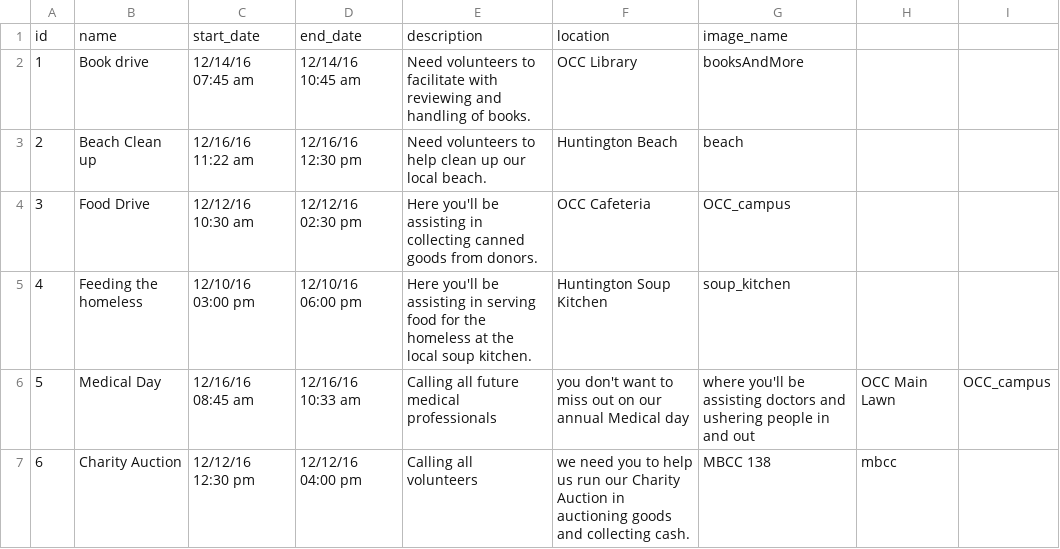
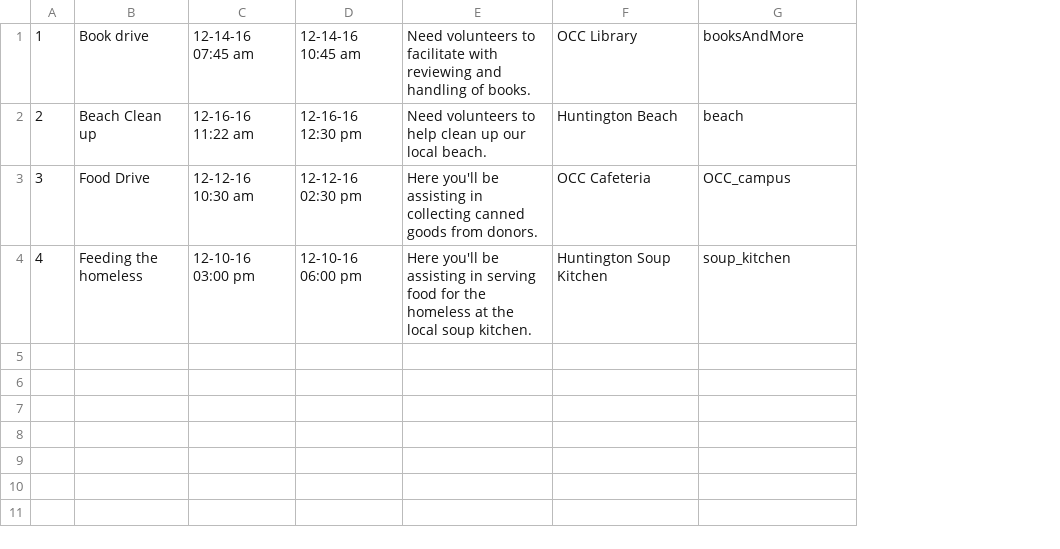
Before and after one commit to dnguyenocc/OCCCommunityServiceHours, a CSV file: app/src/main/assets/Events.csv, drawn as a sheet; removed rows and columns are numbered as before the commit, all else as after; the diff names each change by its address in the sheet, - before the commit and + after, or states it on an @@ line.

Commit message:
Add EventListAdapter Add AllVentListFragment Modify Events.csv (stupid BJ)

```diff
--- a/app/src/main/assets/Events.csv
+++ b/app/src/main/assets/Events.csv
-column C, rows 2-5: 12/14/16 07:45 am | 12/16/16 11:22 am | 12/12/16 10:30 am | 12/10/16 03:00 pm
-column D, rows 2-5: 12/14/16 10:45 am | 12/16/16 12:30 pm | 12/12/16 02:30 pm | 12/10/16 06:00 pm
+column C, rows 1-4: 12-14-16 07:45 am | 12-16-16 11:22 am | 12-12-16 10:30 am | 12-10-16 03:00 pm
+column D, rows 1-4: 12-14-16 10:45 am | 12-16-16 12:30 pm | 12-12-16 02:30 pm | 12-10-16 06:00 pm
-column H, empty
-column I, empty
-row 1: id | name | start_date | end_date | description | location | image_name
-row 6: 5 | Medical Day | 12/16/16 08:45 am | 12/16/16 10:33 am | Calling all future medical professionals | you don't want to miss out on our annual Medical day | where you'll be assisting doctors and ushering people in and out | OCC Main Lawn | OCC_campus
-row 7: 6 | Charity Auction | 12/12/16 12:30 pm | 12/12/16 04:00 pm | Calling all volunteers | we need you to help us run our Charity Auction in auctioning goods and collecting cash. | MBCC 138 | mbcc
```
Also changed, not shown: 5 other files.
